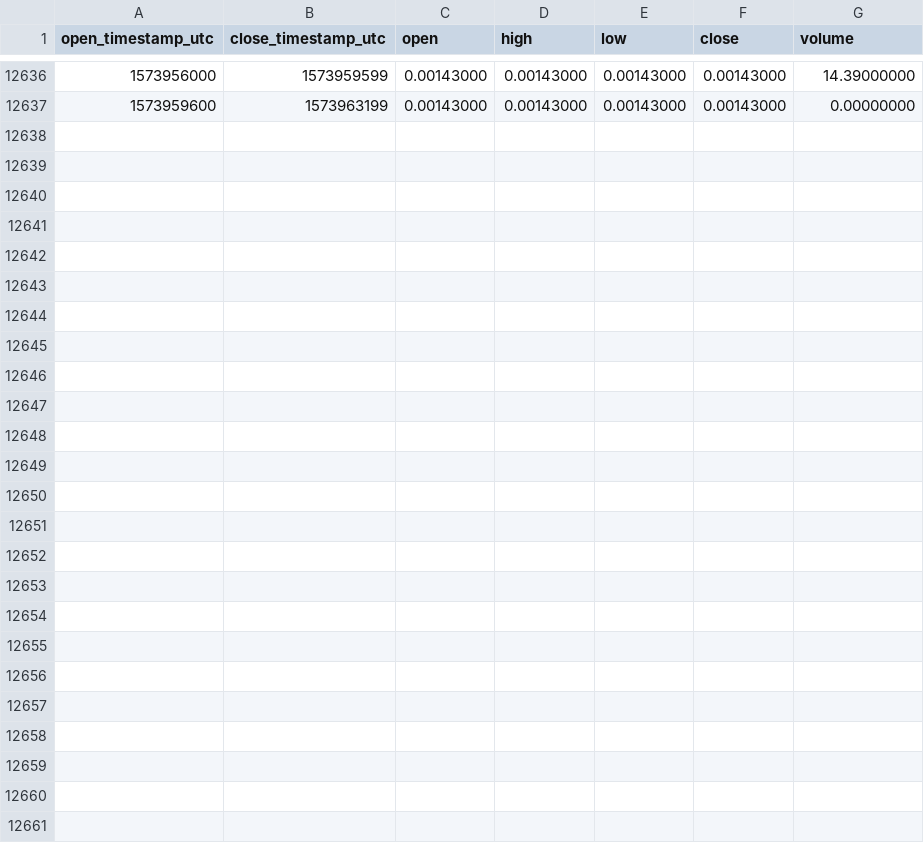
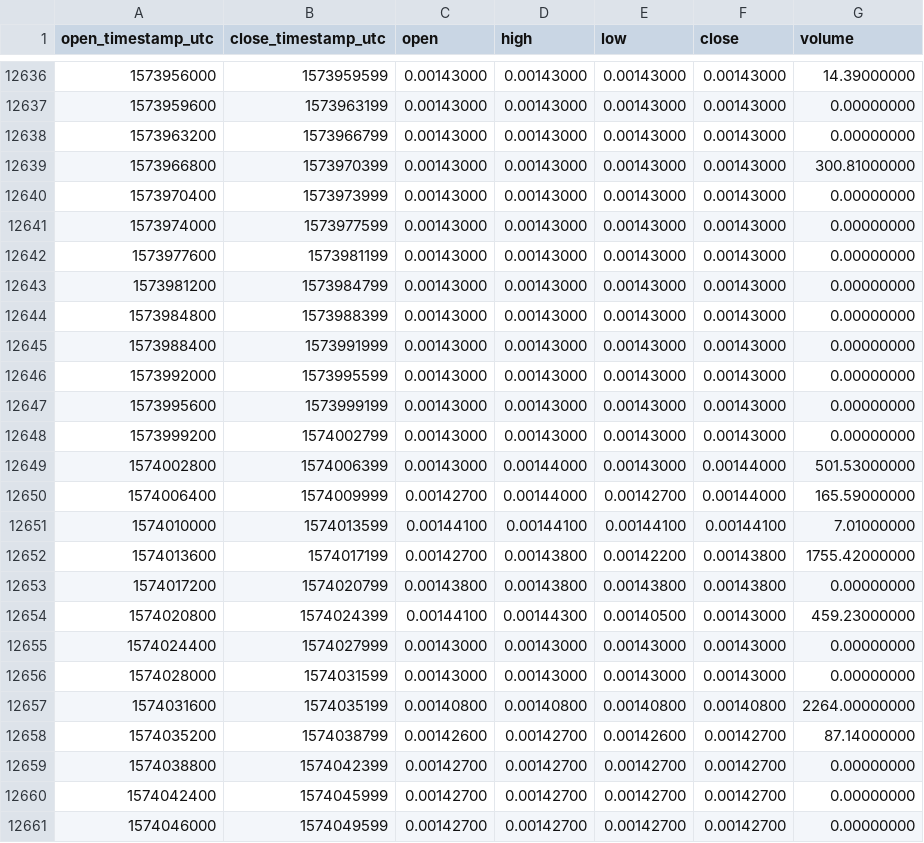
Before and after one commit to cryptobigbro/binance-NXSETH, a CSV file: binance-NXSETH-1h.csv, drawn as a sheet; only a part is shown, gaps mark what is left out.

Commit message:
Update OHLCV data.

```diff
--- a/binance-NXSETH-1h.csv
+++ b/binance-NXSETH-1h.csv
@@ -12637 +12637,25 @@ open_timestamp_utc,close_timestamp_utc,open,high,low,close,volume
 1573959600,1573963199,0.00143000,0.00143000,0.00143000,0.00143000,0.00000000
+1573963200,1573966799,0.00143000,0.00143000,0.00143000,0.00143000,0.00000000
+1573966800,1573970399,0.00143000,0.00143000,0.00143000,0.00143000,300.81000000
+1573970400,1573973999,0.00143000,0.00143000,0.00143000,0.00143000,0.00000000
+1573974000,1573977599,0.00143000,0.00143000,0.00143000,0.00143000,0.00000000
+1573977600,1573981199,0.00143000,0.00143000,0.00143000,0.00143000,0.00000000
+1573981200,1573984799,0.00143000,0.00143000,0.00143000,0.00143000,0.00000000
+1573984800,1573988399,0.00143000,0.00143000,0.00143000,0.00143000,0.00000000
+1573988400,1573991999,0.00143000,0.00143000,0.00143000,0.00143000,0.00000000
+1573992000,1573995599,0.00143000,0.00143000,0.00143000,0.00143000,0.00000000
+1573995600,1573999199,0.00143000,0.00143000,0.00143000,0.00143000,0.00000000
+1573999200,1574002799,0.00143000,0.00143000,0.00143000,0.00143000,0.00000000
+1574002800,1574006399,0.00143000,0.00144000,0.00143000,0.00144000,501.53000000
+1574006400,1574009999,0.00142700,0.00144000,0.00142700,0.00144000,165.59000000
+1574010000,1574013599,0.00144100,0.00144100,0.00144100,0.00144100,7.01000000
+1574013600,1574017199,0.00142700,0.00143800,0.00142200,0.00143800,1755.42000000
+1574017200,1574020799,0.00143800,0.00143800,0.00143800,0.00143800,0.00000000
+1574020800,1574024399,0.00144100,0.00144300,0.00140500,0.00143000,459.23000000
+1574024400,1574027999,0.00143000,0.00143000,0.00143000,0.00143000,0.00000000
+1574028000,1574031599,0.00143000,0.00143000,0.00143000,0.00143000,0.00000000
+1574031600,1574035199,0.00140800,0.00140800,0.00140800,0.00140800,2264.00000000
+1574035200,1574038799,0.00142600,0.00142700,0.00142600,0.00142700,87.14000000
+1574038800,1574042399,0.00142700,0.00142700,0.00142700,0.00142700,0.00000000
+1574042400,1574045999,0.00142700,0.00142700,0.00142700,0.00142700,0.00000000
+1574046000,1574049599,0.00142700,0.00142700,0.00142700,0.00142700,0.00000000
```
Also changed, not shown: binance-NXSETH-1d.csv.
